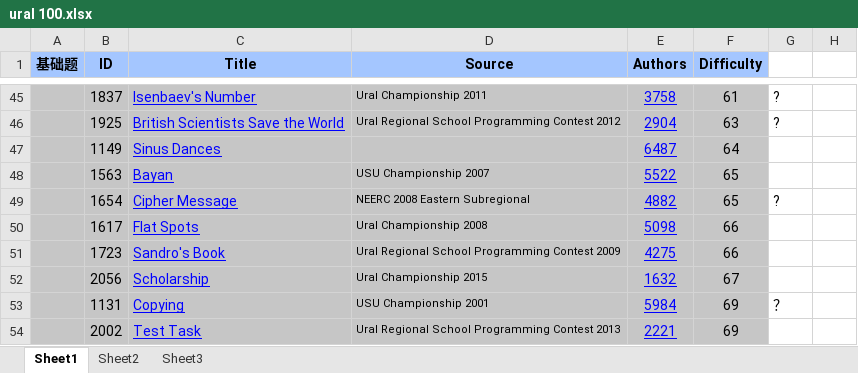
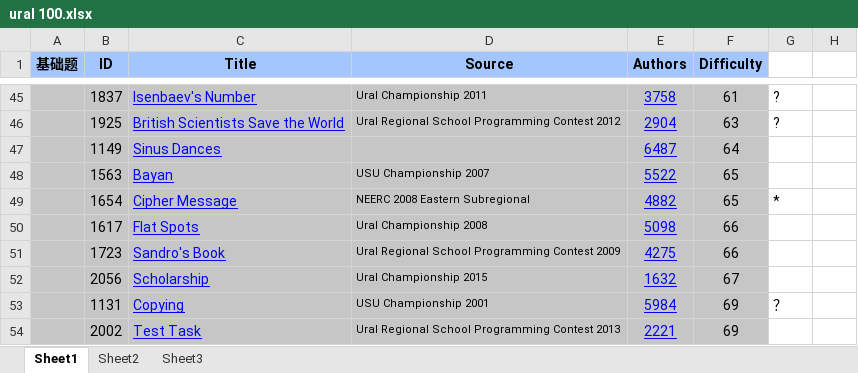
Before and after one commit to xierensong/learngit, an Excel workbook: ural 100.xlsx, sheet Sheet1, drawn as a sheet; only a part is shown, gaps mark what is left out; values as stored, in another font and other column widths than the file's, no borders; charts and pictures not drawn; the diff names each change by its address in the sheet, - before the commit and + after, or states it on an @@ line.

```diff
--- a/ural 100.xlsx (sheet Sheet1)
+++ b/ural 100.xlsx (sheet Sheet1)
-G49: ?
+G49: *
```
Also changed, not shown: charts or pictures, 1 other file.
